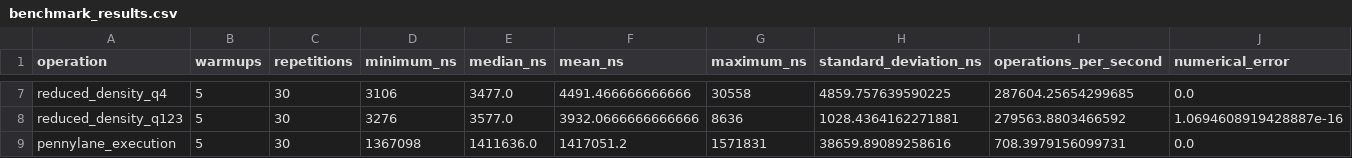
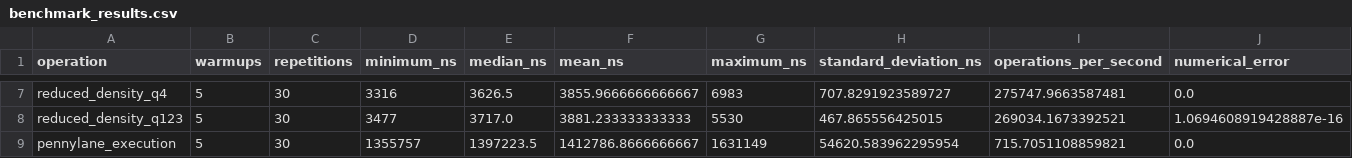
Before and after one commit to adrianroman1/QFLPN-Quantum-Petri-Nets, a CSV file: P2/benchmarks/benchmark_results.csv, drawn as a sheet; only a part is shown, gaps mark what is left out; the diff covers the shown part only; the diff names each change by its address in the sheet, - before the commit and + after, or states it on an @@ line.

```diff
--- a/P2/benchmarks/benchmark_results.csv
+++ b/P2/benchmarks/benchmark_results.csv
-D7 (minimum_ns): 3106
+D7 (minimum_ns): 3316
-E7 (median_ns): 3477.0
+E7 (median_ns): 3626.5
-F7 (mean_ns): 4491.466666666666
+F7 (mean_ns): 3855.9666666666667
-G7 (maximum_ns): 30558
+G7 (maximum_ns): 6983
-H7 (standard_deviation_ns): 4859.757639590225
+H7 (standard_deviation_ns): 707.8291923589727
-I7 (operations_per_second): 287604.25654299685
+I7 (operations_per_second): 275747.9663587481
-D8 (minimum_ns): 3276
+D8 (minimum_ns): 3477
-E8 (median_ns): 3577.0
+E8 (median_ns): 3717.0
-F8 (mean_ns): 3932.0666666666666
+F8 (mean_ns): 3881.233333333333
-G8 (maximum_ns): 8636
+G8 (maximum_ns): 5530
-H8 (standard_deviation_ns): 1028.4364162271881
+H8 (standard_deviation_ns): 467.865556425015
-I8 (operations_per_second): 279563.8803466592
+I8 (operations_per_second): 269034.1673392521
-D9 (minimum_ns): 1367098
+D9 (minimum_ns): 1355757
-E9 (median_ns): 1411636.0
+E9 (median_ns): 1397223.5
-F9 (mean_ns): 1417051.2
+F9 (mean_ns): 1412786.8666666667
-G9 (maximum_ns): 1571831
+G9 (maximum_ns): 1631149
-H9 (standard_deviation_ns): 38659.89089258616
+H9 (standard_deviation_ns): 54620.583962295954
-I9 (operations_per_second): 708.3979156099731
+I9 (operations_per_second): 715.7051108859821
```
Also changed, not shown: 30 edited cells elsewhere in this file, 8 other files.
